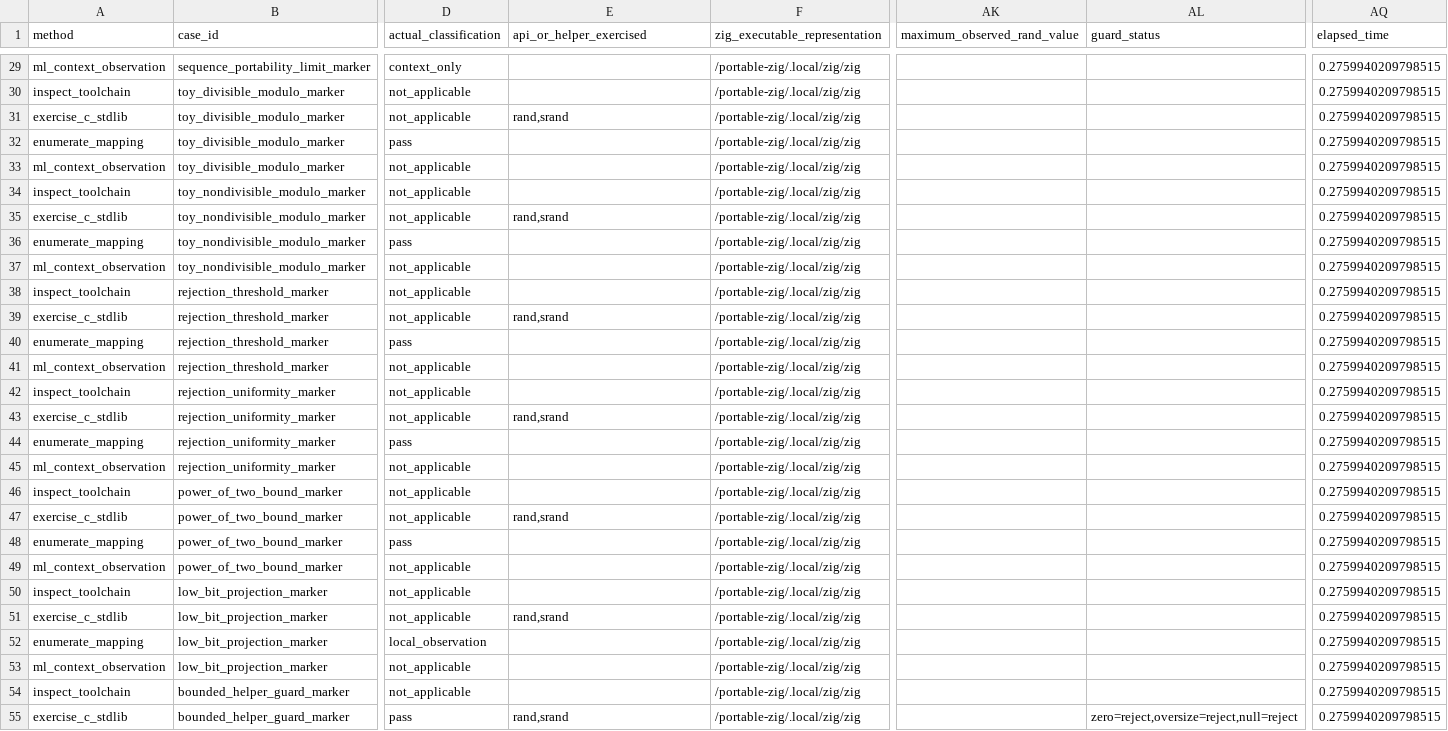
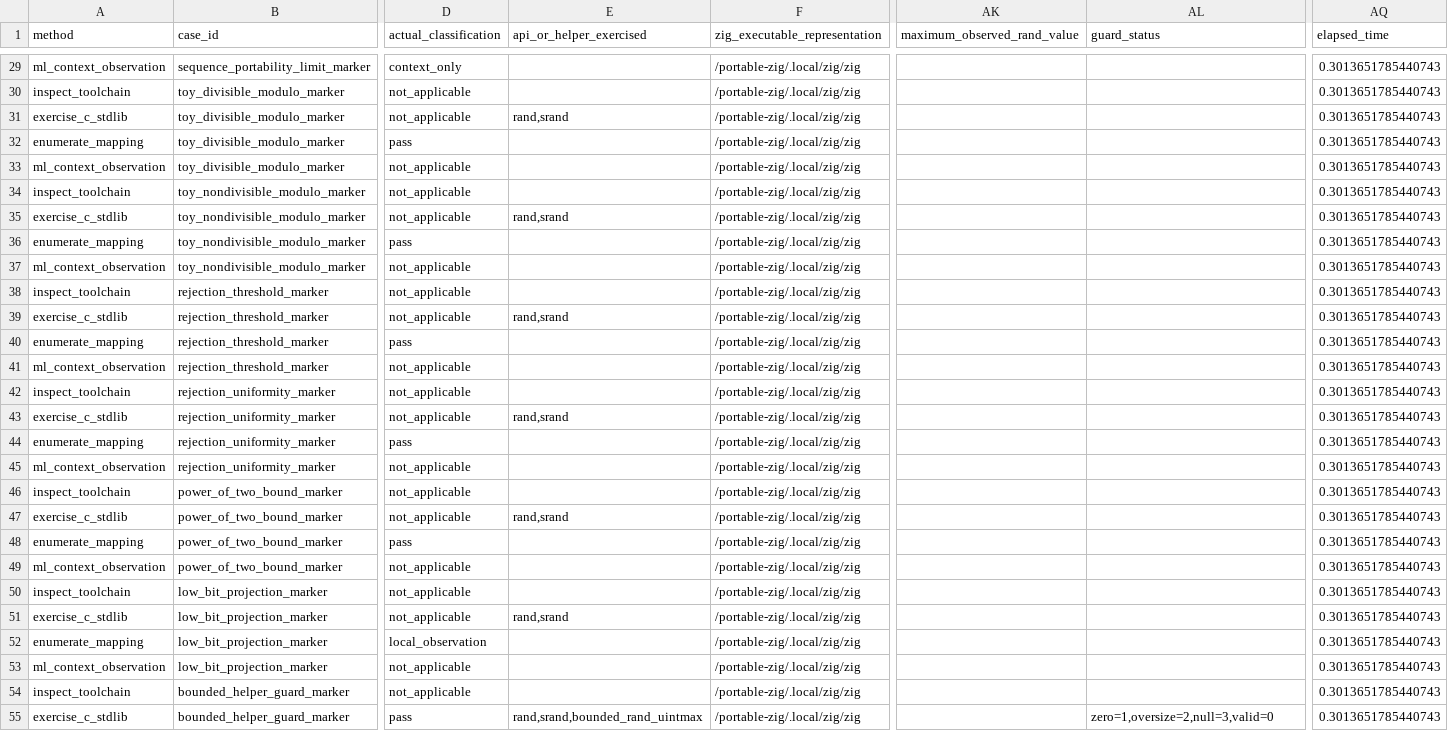
Before and after one commit to necat101/c-stdlib-rand-bounded-sampling-lab, a CSV file: results_rows.csv, drawn as a sheet; only a part is shown, gaps mark what is left out; the diff covers the shown part only; the diff names each change by its address in the sheet, - before the commit and + after, or states it on an @@ line.

Commit message:
v2: independent actual_classification, real bounded_helper, cases.json expectations, artifact scanner, zig-unavailable skips
Fixes audit findings from 2026-07-14:
- actual_classification now independently computed via handler functions
  (inspect_toolchain, exercise_c_stdlib, enumerate_mapping, ml_context_observation)
  – never copied from expected_classification
- cases.json now contains four-method expectation map for every case
- rand_lab.c: bounded_rand_uintmax() actually implemented and exercised;
  guards reject bound==0, bound>rand_domain, null output; valid call succeeds
- run_lab.py: honest zig-unavailable handling – c-dependent rows get
  toolchain_skip, context/enumerate rows still run
- test_lab.py: 27 tests (was 22); artifact scanner covers ALL committed
  artifacts including test_lab.py, .gitignore, and VERIFY.md when present;
  checks for tokens, paths, session ids
- remove prohibited local paths from committed artifacts
- regenerate JSON/CSV/RESULTS from repaired runner

All 27 tests pass. 20 cases, 4 methods, 80 rows.
classifications: pass=15, local_observation=3, context_only=4, not_applicable=58, fail=0, toolchain_skip=0

```diff
--- a/results_rows.csv
+++ b/results_rows.csv
-AQ29:AQ55 (elapsed_time): 0.2759940209798515
+AQ29:AQ55 (elapsed_time): 0.3013651785440743
-E55 (api_or_helper_exercised): rand,srand
+E55 (api_or_helper_exercised): rand,srand,bounded_rand_uintmax
-AL55 (guard_status): zero=reject,oversize=reject,null=reject
+AL55 (guard_status): zero=1,oversize=2,null=3,valid=0
```
Also changed, not shown: 53 edited cells elsewhere in this file, 6 other files.
